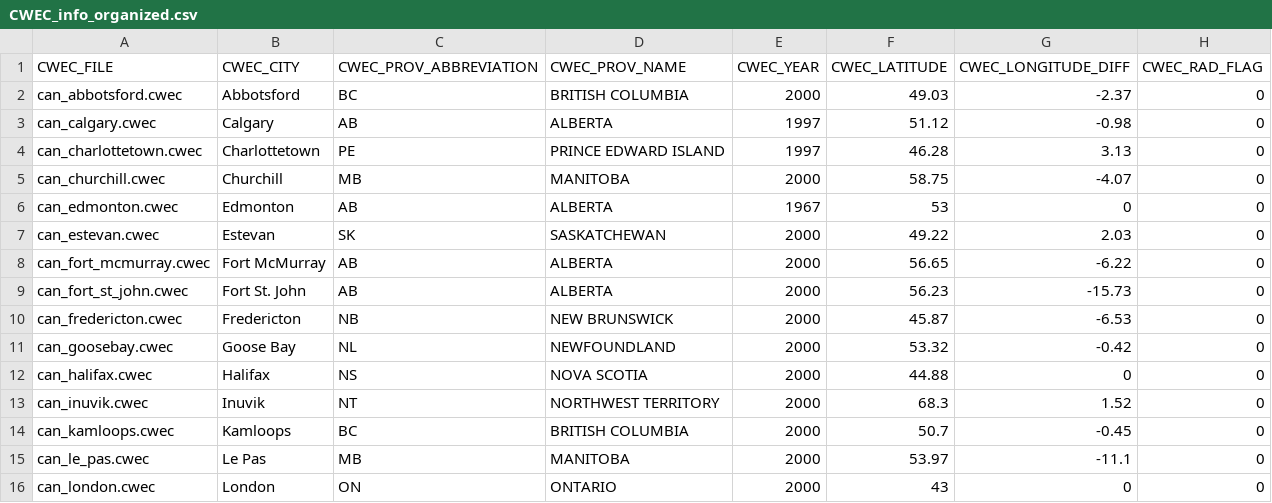
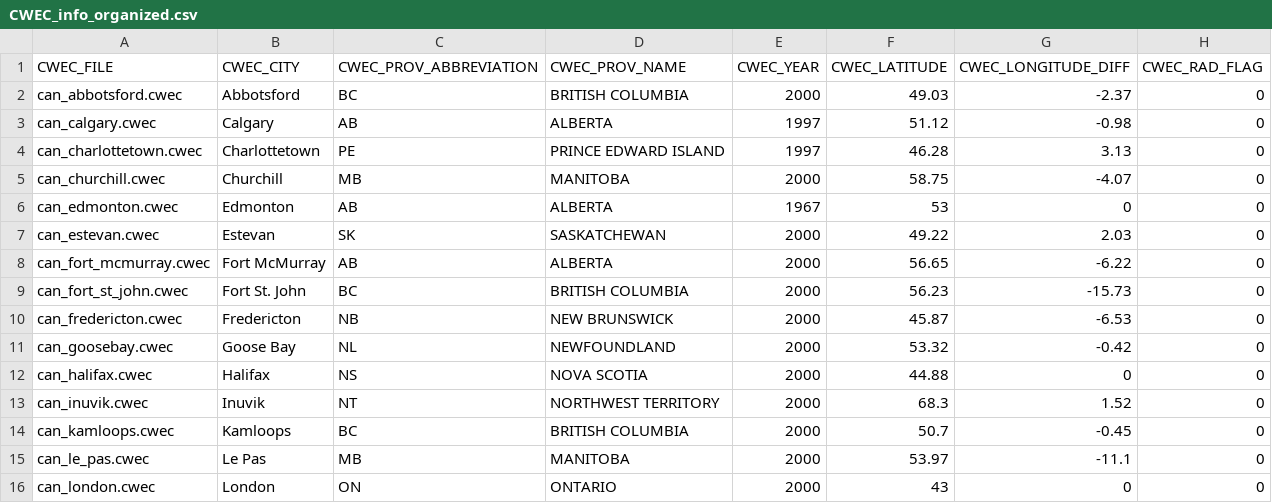
Before and after one commit to danegeorge/CHREM, a CSV file: climate/CWEC_info_organized.csv, drawn as a sheet; only a part is shown.

Commit message:
This commit removes the climate data from this folder as it is under version control elsewhere and this appears to be complicating things.
Also, this commit updates Fort St. John in the CWEC_info_organized.csv to be in BC. It was originally wrongly specified as being in AB.



Former-commit-id: ea0a4bc73be0feb680f78a0374b7f26db48d1602

```diff
--- a/climate/CWEC_info_organized.csv
+++ b/climate/CWEC_info_organized.csv
@@ -8,3 +8,3 @@ can_estevan.cwec,Estevan,SK,SASKATCHEWAN,2000,49.22,2.03,0
 can_fort_mcmurray.cwec,Fort McMurray,AB,ALBERTA,2000,56.65,-6.22,0
-can_fort_st_john.cwec,Fort St. John,AB,ALBERTA,2000,56.23,-15.73,0
+can_fort_st_john.cwec,Fort St. John,BC,BRITISH COLUMBIA,2000,56.23,-15.73,0
 can_fredericton.cwec,Fredericton,NB,NEW BRUNSWICK,2000,45.87,-6.53,0
```
Also changed, not shown: 44 other files.
